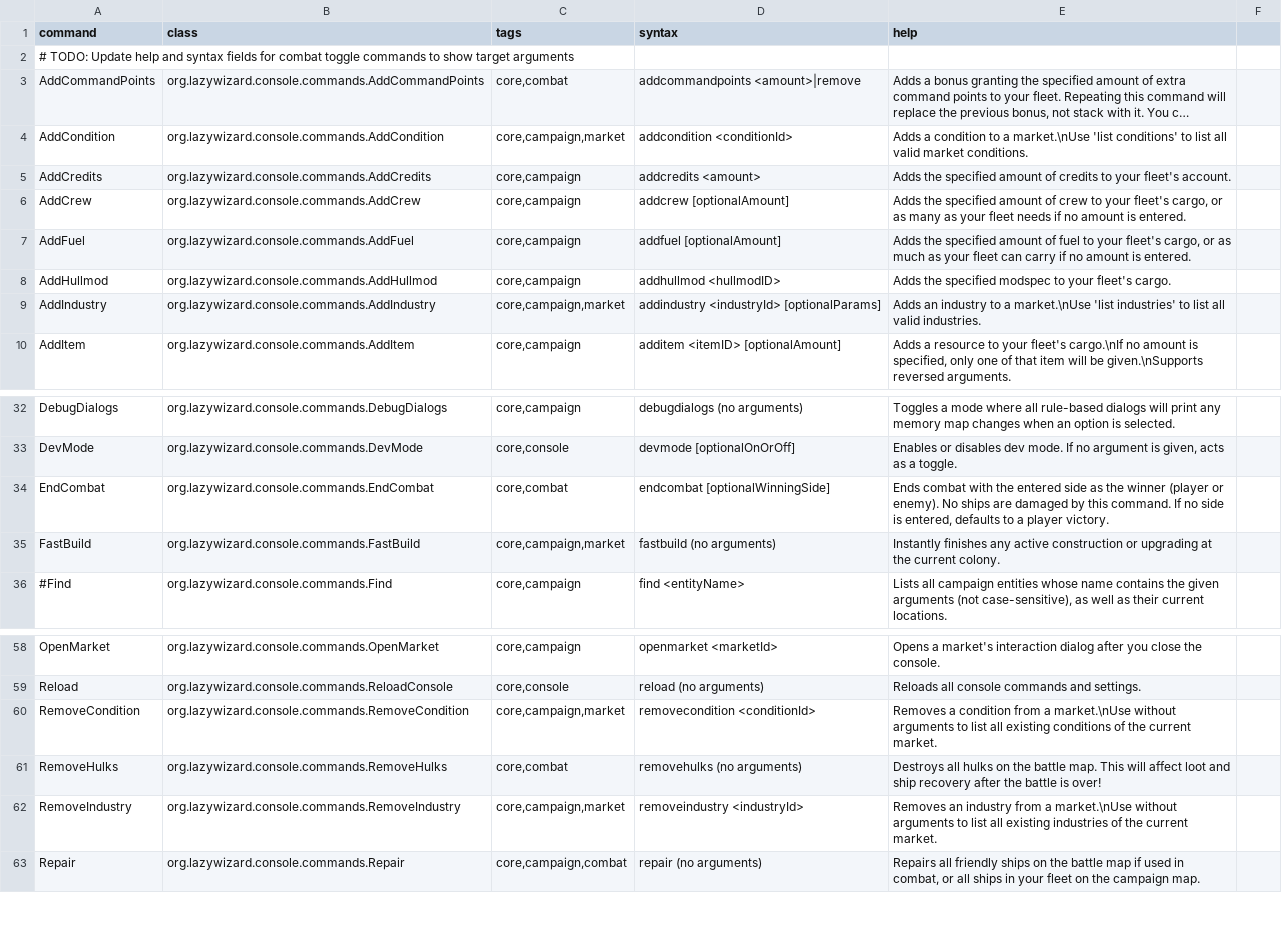
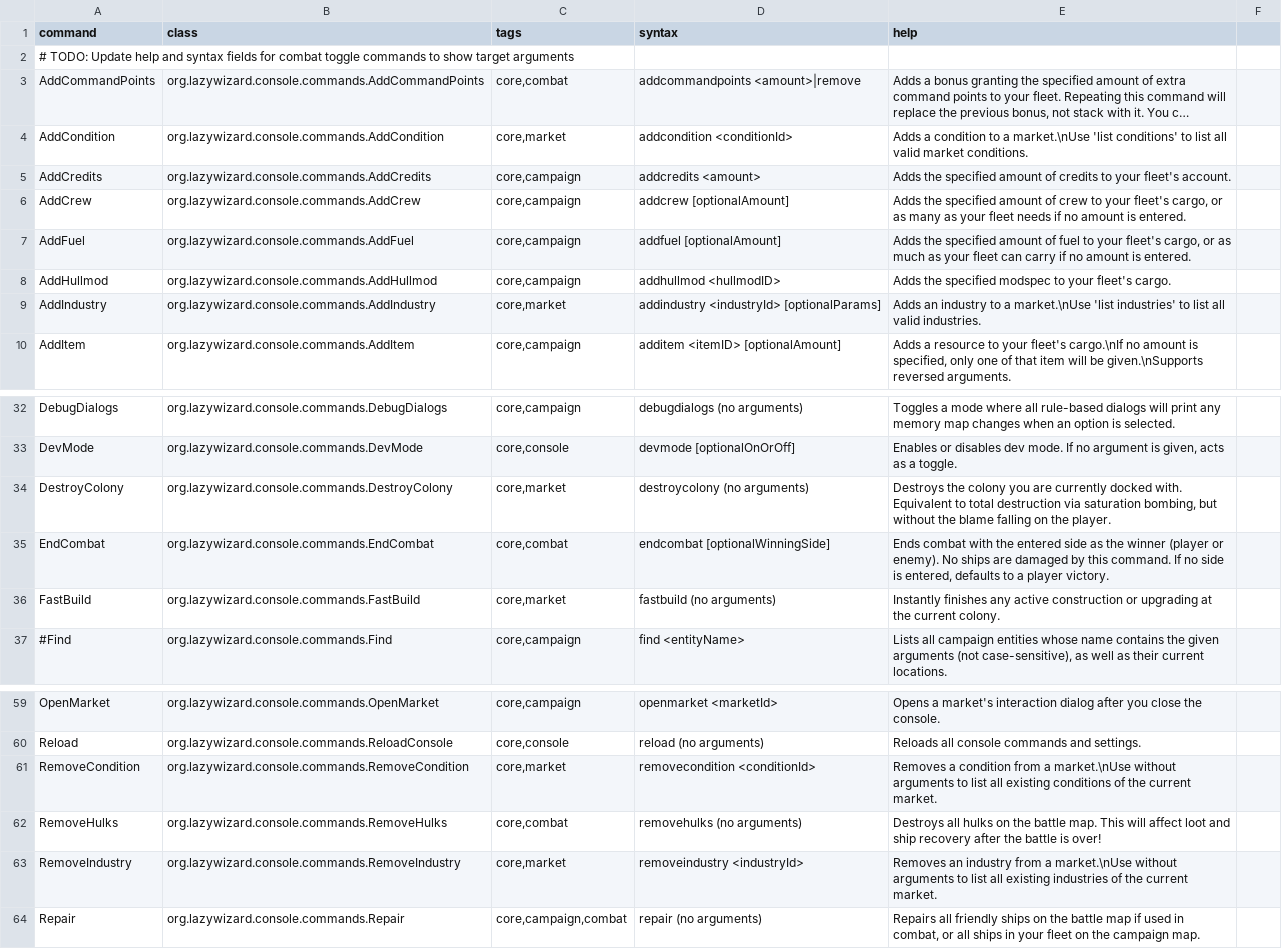
Before and after one commit to LazyWizard/console-commands, a CSV file: src/main/mod/data/console/commands.csv, drawn as a sheet; only a part is shown, gaps mark what is left out; long unchanged cells end in …; addresses are those after the commit; the diff names each change by its address in the sheet, - before the commit and + after, or states it on an @@ line.

Commit message:
Added DestroyColony command

```diff
--- a/src/main/mod/data/console/commands.csv
+++ b/src/main/mod/data/console/commands.csv
-C4 (tags): core,campaign,market
+C4 (tags): core,market
-C9 (tags): core,campaign,market
+C9 (tags): core,market
+row 34: DestroyColony | org.lazywizard.console.commands.DestroyColony | core,market | destroycolony (no arguments) | Destroys the colony you are currently docked with. Equivalent to total destruction via saturation bombing, but without the blame falling on the player.
-C36 (tags): core,campaign,market
+C36 (tags): core,market
-C61 (tags): core,campaign,market
+C61 (tags): core,market
-C63 (tags): core,campaign,market
+C63 (tags): core,market
```
Also changed, not shown: 4 other files.
